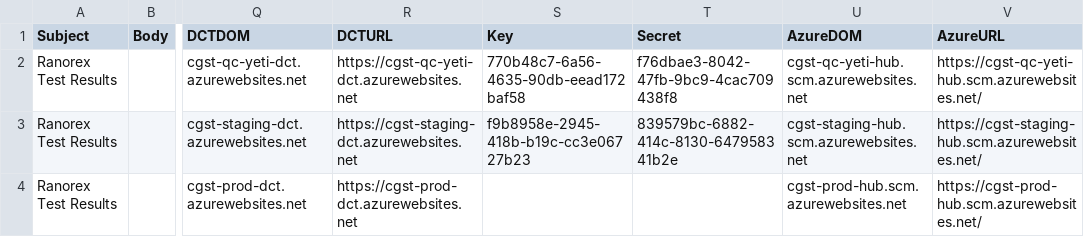
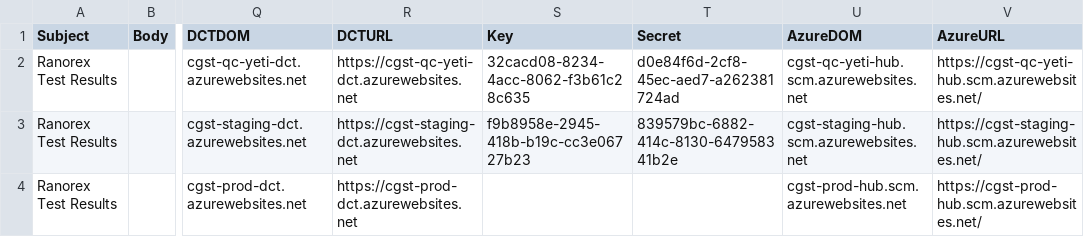
Before and after one commit to zchekir/dll, a CSV file: eSourcePlatform/eSourcePlatform/TenantConnector.csv, drawn as a sheet; only a part is shown, gaps mark what is left out; the diff names each change by its address in the sheet, - before the commit and + after, or states it on an @@ line.

Commit message:
QC-144 - Updated Key and Secret for QC environment due to Yeti DB refresh. Removed extra long delay while running assessment test.

```diff
--- a/eSourcePlatform/eSourcePlatform/TenantConnector.csv
+++ b/eSourcePlatform/eSourcePlatform/TenantConnector.csv
-S2 (Key): 770b48c7-6a56-4635-90db-eead172baf58
+S2 (Key): 32cacd08-8234-4acc-8062-f3b61c28c635
-T2 (Secret): f76dbae3-8042-47fb-9bc9-4cac709438f8
+T2 (Secret): d0e84f6d-2cf8-45ec-aed7-a262381724ad
```
Also changed, not shown: 7 other files.
